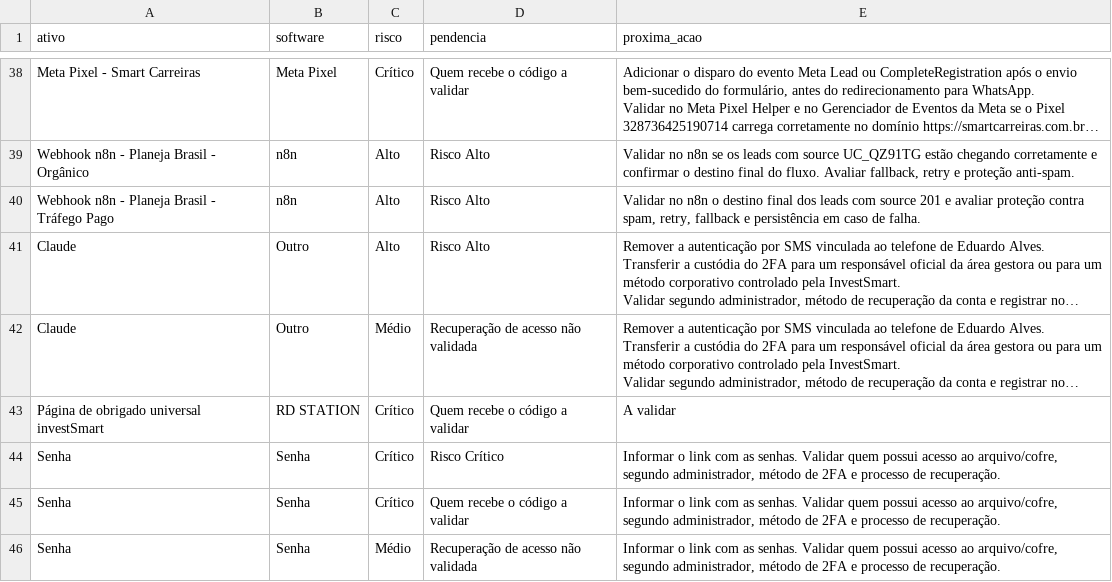
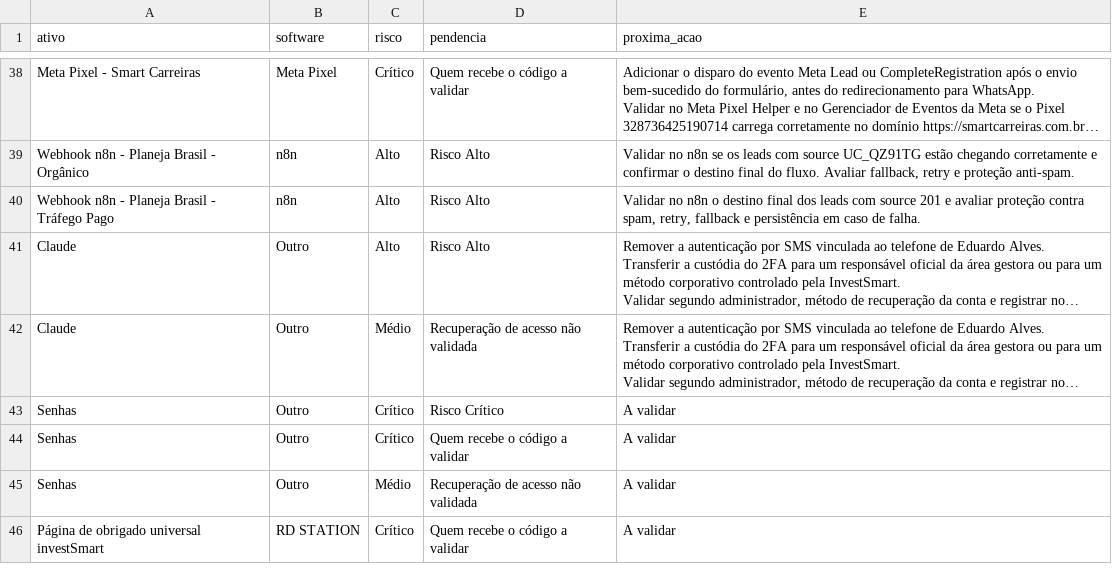
Before and after one commit to gestaobankrio-code/growth-ops-investsmart, a CSV file: exports/growth-ops-pendencias.csv, drawn as a sheet; only a part is shown, gaps mark what is left out; long unchanged cells end in …; removed rows and columns are numbered as before the commit, all else as after; the diff names each change by its address in the sheet, - before the commit and + after, or states it on an @@ line.

Commit message:
Processa solicitação Growth Ops

```diff
--- a/exports/growth-ops-pendencias.csv
+++ b/exports/growth-ops-pendencias.csv
+row 43: Senhas | Outro | Crítico | Risco Crítico | A validar
+row 44: Senhas | Outro | Crítico | Quem recebe o código a validar | A validar
+row 45: Senhas | Outro | Médio | Recuperação de acesso não validada | A validar
-row 44: Senha | Senha | Crítico | Risco Crítico | Informar o link com as senhas. Validar quem possui acesso ao arquivo/cofre, segundo administrador, método de 2FA e processo de recuperação.
-row 45: Senha | Senha | Crítico | Quem recebe o código a validar | Informar o link com as senhas. Validar quem possui acesso ao arquivo/cofre, segundo administrador, método de 2FA e processo de recuperação.
-row 46: Senha | Senha | Médio | Recuperação de acesso não validada | Informar o link com as senhas. Validar quem possui acesso ao arquivo/cofre, segundo administrador, método de 2FA e processo de recuperação.
```
Also changed, not shown: exports/growth-ops-inventario.csv, exports/growth-ops-seguranca-2fa.csv, 7 other files.
